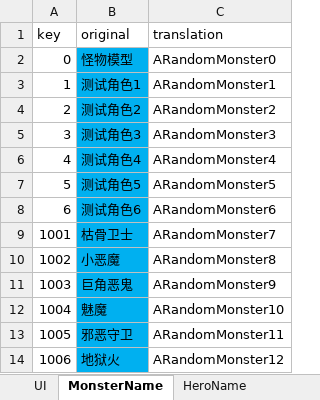
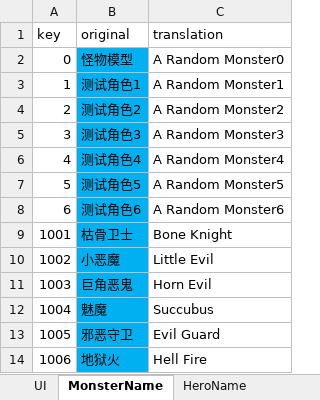
Before and after one commit to lostjoker/demontap, an Excel workbook: design/lang_EN.xlsx, sheet MonsterName, drawn as a sheet; values as stored, in another font and other column widths than the file's, no borders; conditional formats not drawn; the diff names each change by its address in the sheet, - before the commit and + after, or states it on an @@ line.

```diff
--- a/design/lang_EN.xlsx (sheet MonsterName)
+++ b/design/lang_EN.xlsx (sheet MonsterName)
-C2 (translation): ARandomMonster0
+C2 (translation): A Random Monster0
-C3 (translation): ARandomMonster1
+C3 (translation): A Random Monster1
-C4 (translation): ARandomMonster2
+C4 (translation): A Random Monster2
-C5 (translation): ARandomMonster3
+C5 (translation): A Random Monster3
-C6 (translation): ARandomMonster4
+C6 (translation): A Random Monster4
-C7 (translation): ARandomMonster5
+C7 (translation): A Random Monster5
-C8 (translation): ARandomMonster6
+C8 (translation): A Random Monster6
-C9 (translation): ARandomMonster7
+C9 (translation): Bone Knight
-C10 (translation): ARandomMonster8
+C10 (translation): Little Evil
-C11 (translation): ARandomMonster9
+C11 (translation): Horn Evil
-C12 (translation): ARandomMonster10
+C12 (translation): Succubus
-C13 (translation): ARandomMonster11
+C13 (translation): Evil Guard
-C14 (translation): ARandomMonster12
+C14 (translation): Hell Fire
```
Also changed, not shown: sheet UI, sheet AreaName, sheet HeroName.
